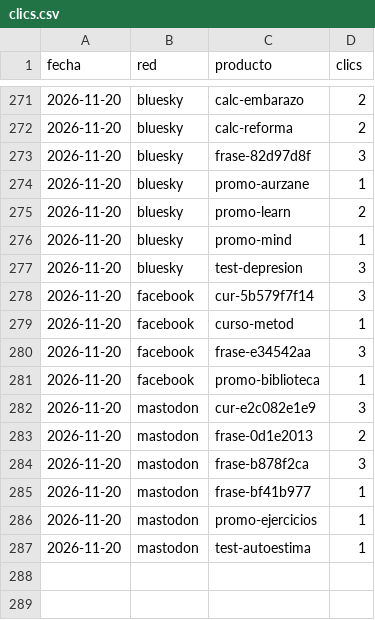
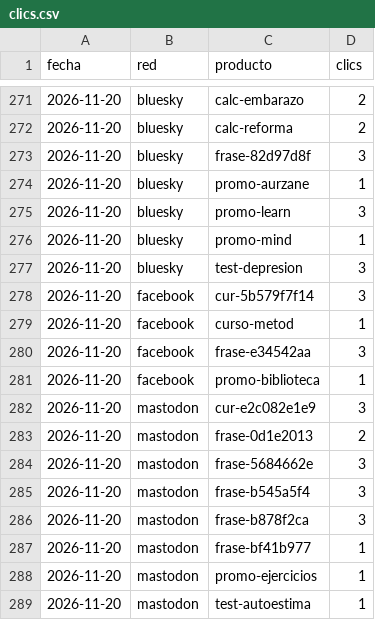
Before and after one commit to aurzane08-coder/aurzane-biblioteca-tareas, a CSV file: marketing/clics.csv, drawn as a sheet; only a part is shown, gaps mark what is left out.

Commit message:
marketing: planificar 2026-11-21

```diff
--- a/marketing/clics.csv
+++ b/marketing/clics.csv
@@ -274,3 +274,3 @@ fecha,red,producto,clics
 2026-11-20,bluesky,promo-aurzane,1
-2026-11-20,bluesky,promo-learn,2
+2026-11-20,bluesky,promo-learn,3
 2026-11-20,bluesky,promo-mind,1
@@ -283,2 +283,4 @@ fecha,red,producto,clics
 2026-11-20,mastodon,frase-0d1e2013,2
+2026-11-20,mastodon,frase-5684662e,3
+2026-11-20,mastodon,frase-b545a5f4,3
 2026-11-20,mastodon,frase-b878f2ca,3
```
Also changed, not shown: 10 other files.
